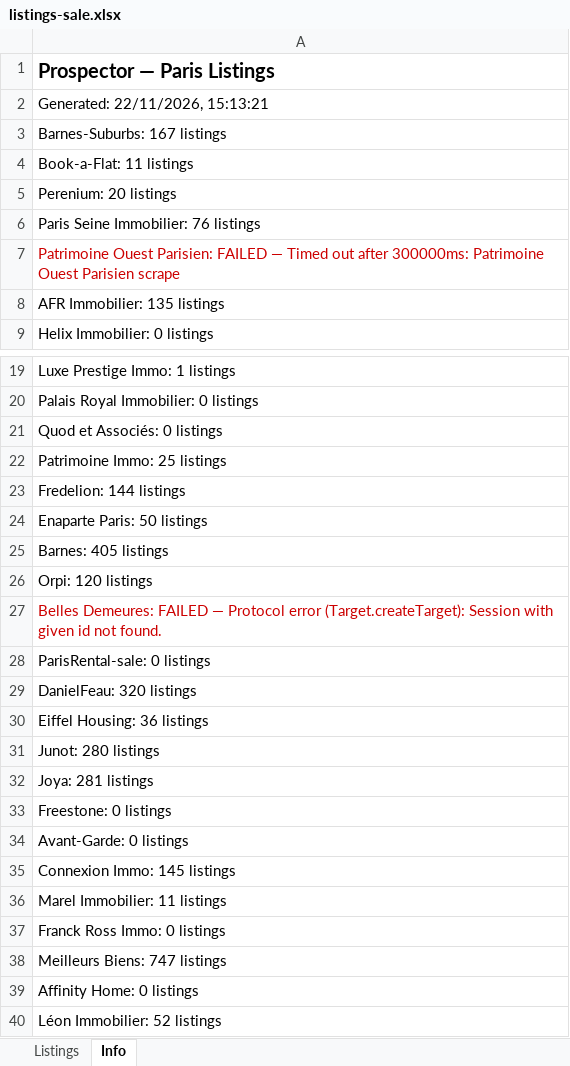
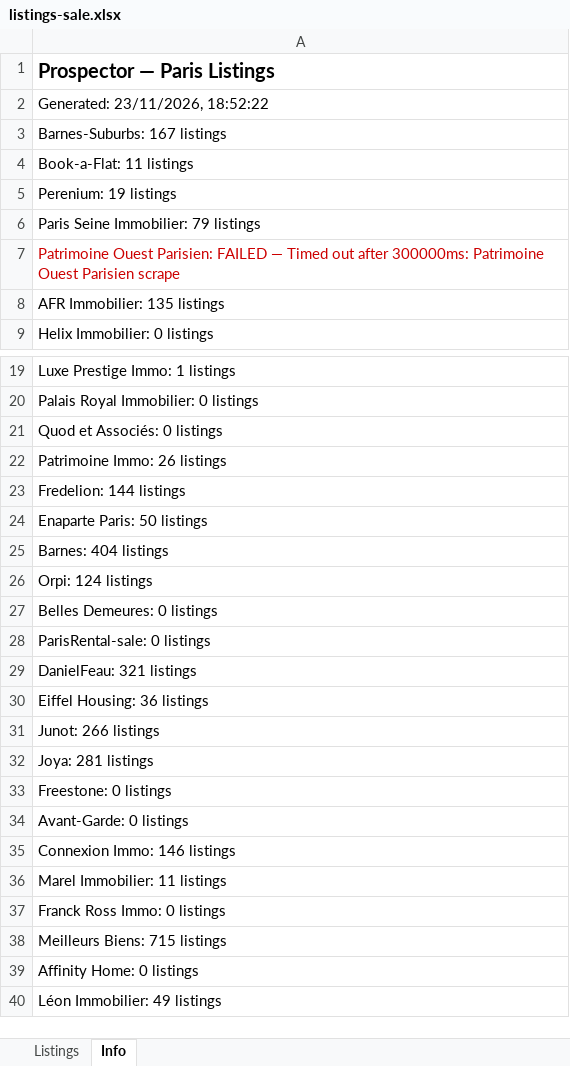
Before and after one commit to YFIP/House-Search-Agent, an Excel workbook: listings-sale.xlsx, sheet Info, drawn as a sheet; only a part is shown, gaps mark what is left out; values as stored, in another font and other column widths than the file's, no borders; the diff names each change by its address in the sheet, - before the commit and + after, or states it on an @@ line.

```diff
--- a/listings-sale.xlsx (sheet Info)
+++ b/listings-sale.xlsx (sheet Info)
-A2: Generated: 22/11/2026, 15:13:21
+A2: Generated: 23/11/2026, 18:52:22
-A5: Perenium: 20 listings
+A5: Perenium: 19 listings
-A6: Paris Seine Immobilier: 76 listings
+A6: Paris Seine Immobilier: 79 listings
-A22: Patrimoine Immo: 25 listings
+A22: Patrimoine Immo: 26 listings
-A25: Barnes: 405 listings
+A25: Barnes: 404 listings
-A26: Orpi: 120 listings
+A26: Orpi: 124 listings
-A27: Belles Demeures: FAILED — Protocol error (Target.createTarget): Session with given id not found.
+A27: Belles Demeures: 0 listings
-A27 text colour: #CC0000
+A27 text colour: black
-A29: DanielFeau: 320 listings
+A29: DanielFeau: 321 listings
-A31: Junot: 280 listings
+A31: Junot: 266 listings
-A35: Connexion Immo: 145 listings
+A35: Connexion Immo: 146 listings
-A38: Meilleurs Biens: 747 listings
+A38: Meilleurs Biens: 715 listings
-A40: Léon Immobilier: 52 listings
+A40: Léon Immobilier: 49 listings
```
Also changed, not shown: sheet Listings, listings.xlsx, 1 other file.
